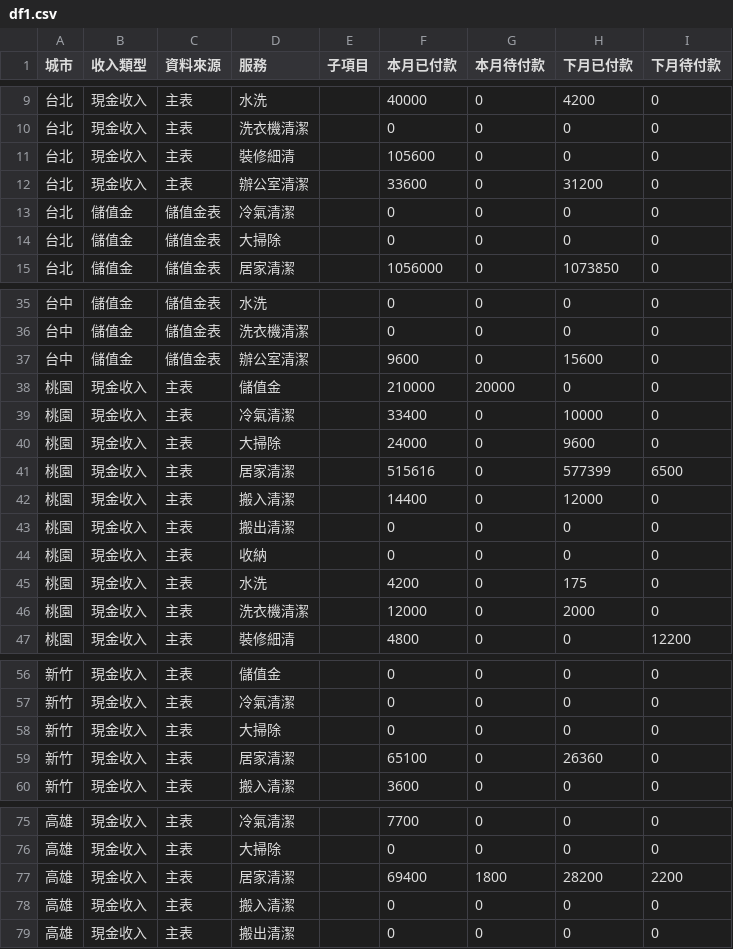
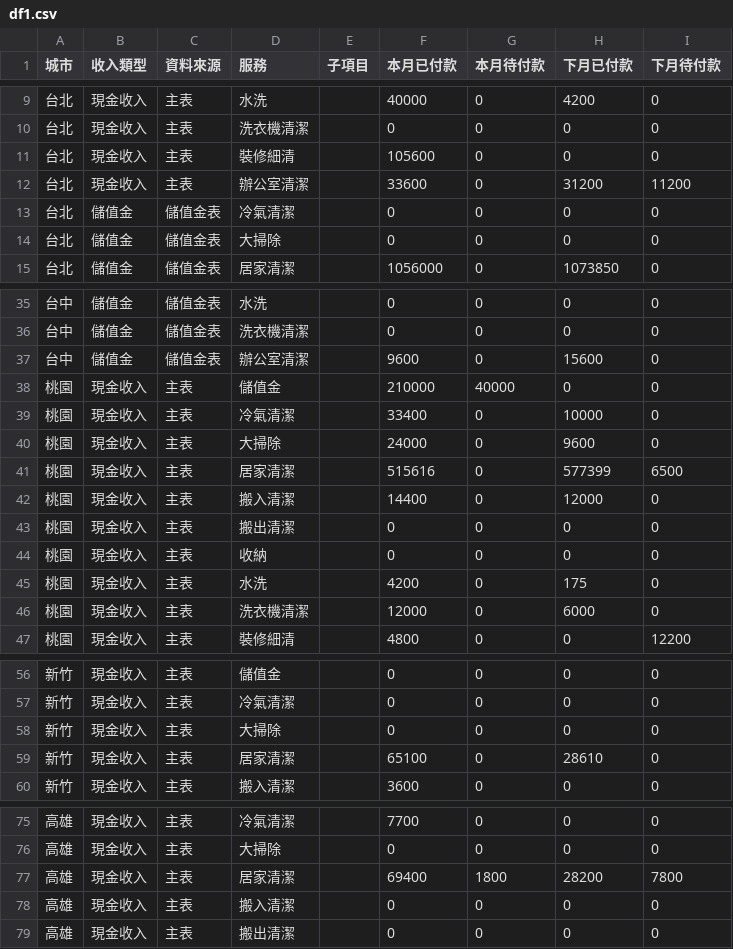
Before and after one commit to jenny-smart/tool-system, a CSV file: dashboard_data/latest/df1.csv, drawn as a sheet; only a part is shown, gaps mark what is left out.

```diff
--- a/dashboard_data/latest/df1.csv
+++ b/dashboard_data/latest/df1.csv
@@ -11,3 +11,3 @@
 台北,現金收入,主表,裝修細清,,105600,0,0,0
-台北,現金收入,主表,辦公室清潔,,33600,0,31200,0
+台北,現金收入,主表,辦公室清潔,,33600,0,31200,11200
 台北,儲值金,儲值金表,冷氣清潔,,0,0,0,0
@@ -37,3 +37,3 @@
 台中,儲值金,儲值金表,辦公室清潔,,9600,0,15600,0
-桃園,現金收入,主表,儲值金,,210000,20000,0,0
+桃園,現金收入,主表,儲值金,,210000,40000,0,0
 桃園,現金收入,主表,冷氣清潔,,33400,0,10000,0
@@ -45,3 +45,3 @@
 桃園,現金收入,主表,水洗,,4200,0,175,0
-桃園,現金收入,主表,洗衣機清潔,,12000,0,2000,0
+桃園,現金收入,主表,洗衣機清潔,,12000,0,6000,0
 桃園,現金收入,主表,裝修細清,,4800,0,0,12200
@@ -58,3 +58,3 @@
 新竹,現金收入,主表,大掃除,,0,0,0,0
-新竹,現金收入,主表,居家清潔,,65100,0,26360,0
+新竹,現金收入,主表,居家清潔,,65100,0,28610,0
 新竹,現金收入,主表,搬入清潔,,3600,0,0,0
@@ -76,3 +76,3 @@
 高雄,現金收入,主表,大掃除,,0,0,0,0
-高雄,現金收入,主表,居家清潔,,69400,1800,28200,2200
+高雄,現金收入,主表,居家清潔,,69400,1800,28200,7800
 高雄,現金收入,主表,搬入清潔,,0,0,0,0
```
Also changed, not shown: dashboard_data/latest/daily_df.csv, dashboard_data/latest/df2.csv, 7 other files.
